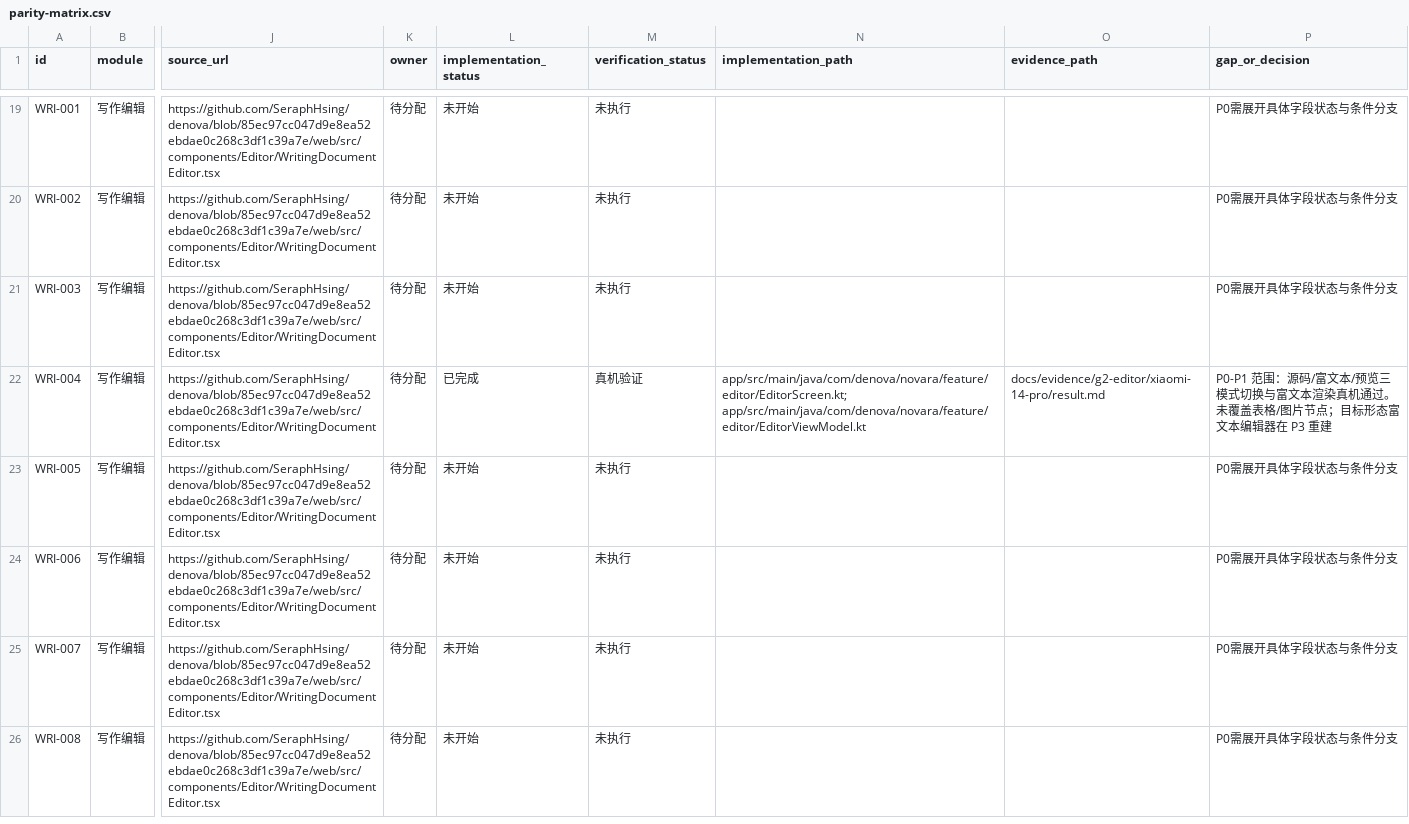
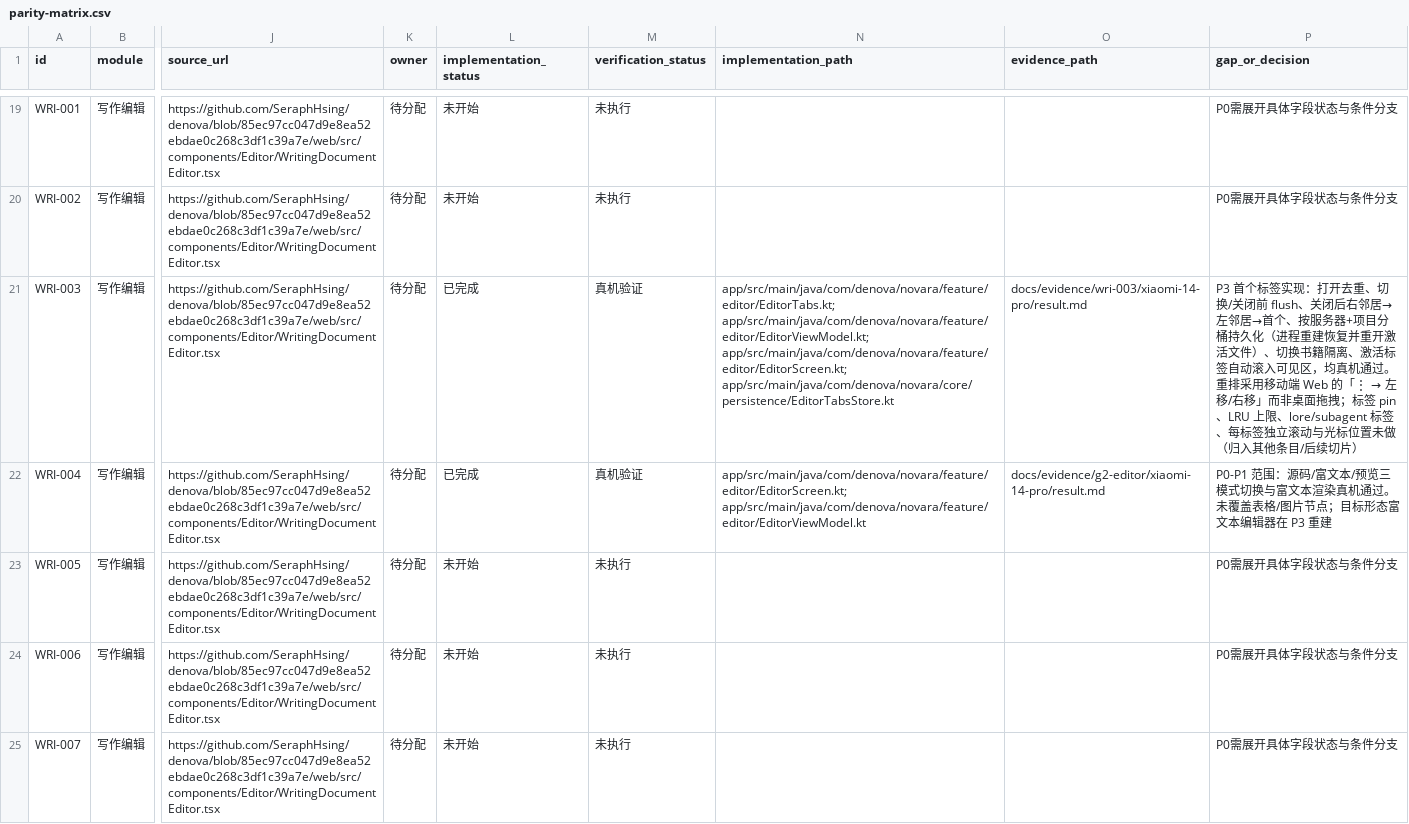
Before and after one commit to SeraphHsing/Denova-Android, a CSV file: docs/android-web-parity/parity-matrix.csv, drawn as a sheet; only a part is shown, gaps mark what is left out; the shorter side is filled out with more unchanged rows; the diff names each change by its address in the sheet, - before the commit and + after, or states it on an @@ line.

Commit message:
docs: WRI-003 文件标签真机证据与矩阵回写
- 新增 docs/evidence/wri-003/xiaomi-14-pro/（result.md + 3 张截图）：Web 基线口径对照、打开/切换 flush/重排/三种关闭/页内返回/进程重启/切换书籍隔离/激活标签滚入可见区
- parity-matrix：WRI-003 由 未开始/未执行 改为 已完成/真机验证，登记实现路径、证据与剩余缺口（拖拽重排、pin、LRU 上限、lore·subagent 标签、每标签滚动与光标）
- STATUS：矩阵 11 条已完成 / 107 条未开始，P3 第六切片日志与进度、遗留条数同步

关联：矩阵 WRI-003
验证：纯文档变更，Markdown 相对链接、CSV 16 列与行数（118 行 / 已完成 11）检查通过；未运行 Gradle
未执行：仪器测试

```diff
--- a/docs/android-web-parity/parity-matrix.csv
+++ b/docs/android-web-parity/parity-matrix.csv
-L21 (implementation_status): 未开始
+L21 (implementation_status): 已完成
-M21 (verification_status): 未执行
+M21 (verification_status): 真机验证
-N21 (implementation_path): (empty)
+N21 (implementation_path): app/src/main/java/com/denova/novara/feature/editor/EditorTabs.kt; app/src/main/java/com/denova/novara/feature/editor/EditorViewModel.kt; app/src/main/java/com/denova/novara/feature/editor/EditorScreen.kt; app/src/main/java/com/denova/novara/core/persistence/EditorTabsStore.kt
-O21 (evidence_path): (empty)
+O21 (evidence_path): docs/evidence/wri-003/xiaomi-14-pro/result.md
@@ P21 (gap_or_decision): P0需展开具体字段状态与条件分支 → P3 首个标签实现：打开去重、切换/关闭前 flush、关闭后右邻居→左邻居→首个、按服务器+项目分桶持久化（进程重建恢复并重开激活文件）、切换书籍隔离、激活标签自动滚入可见区，均真机通过。重排采用移动端 Web 的「⋮ → 左移/右移」而非桌面拖拽；标签 pin、LRU 上限、lore/subagent 标签、每标签独立滚动与光标位置未做（归入其他条目/后续切片） @@
```
Also changed, not shown: 5 other files.
